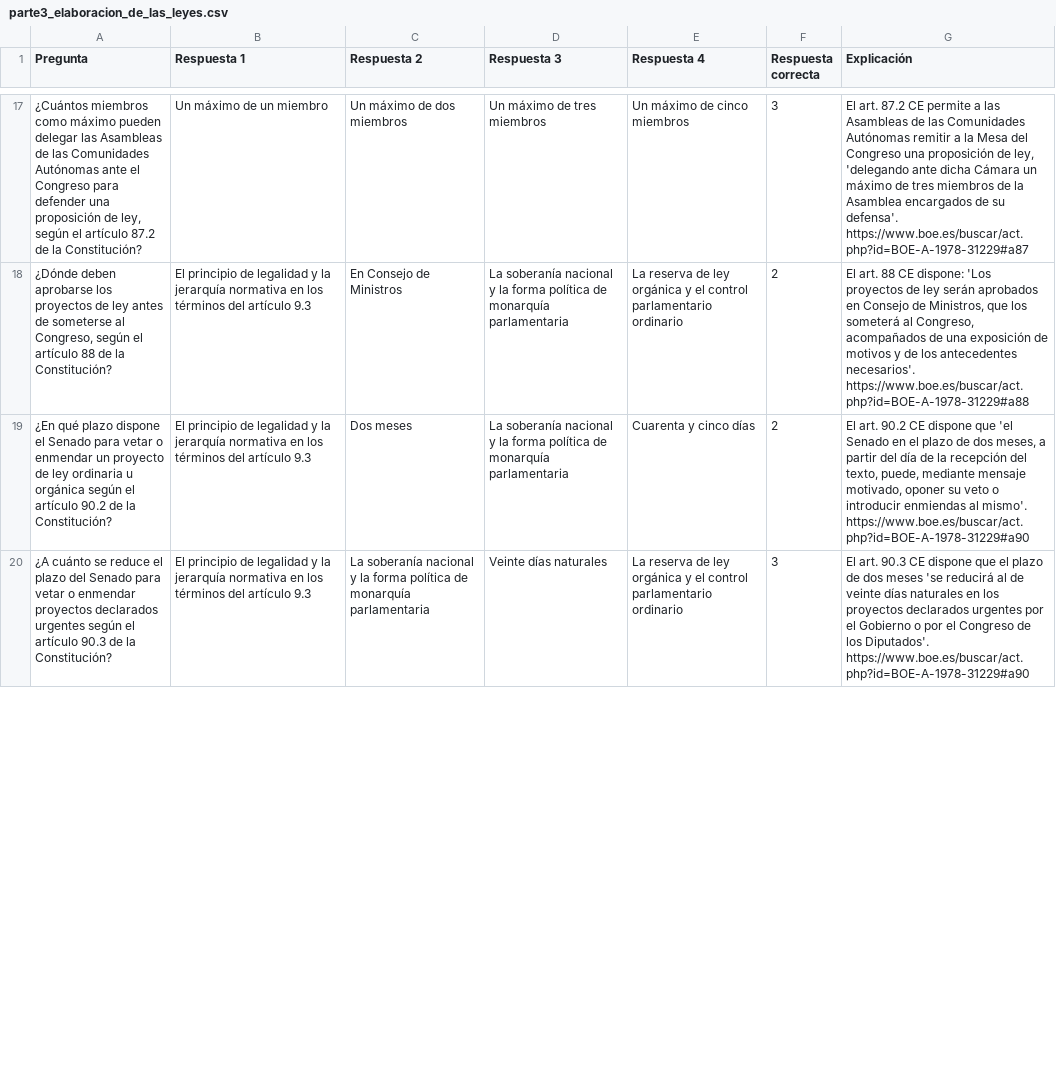
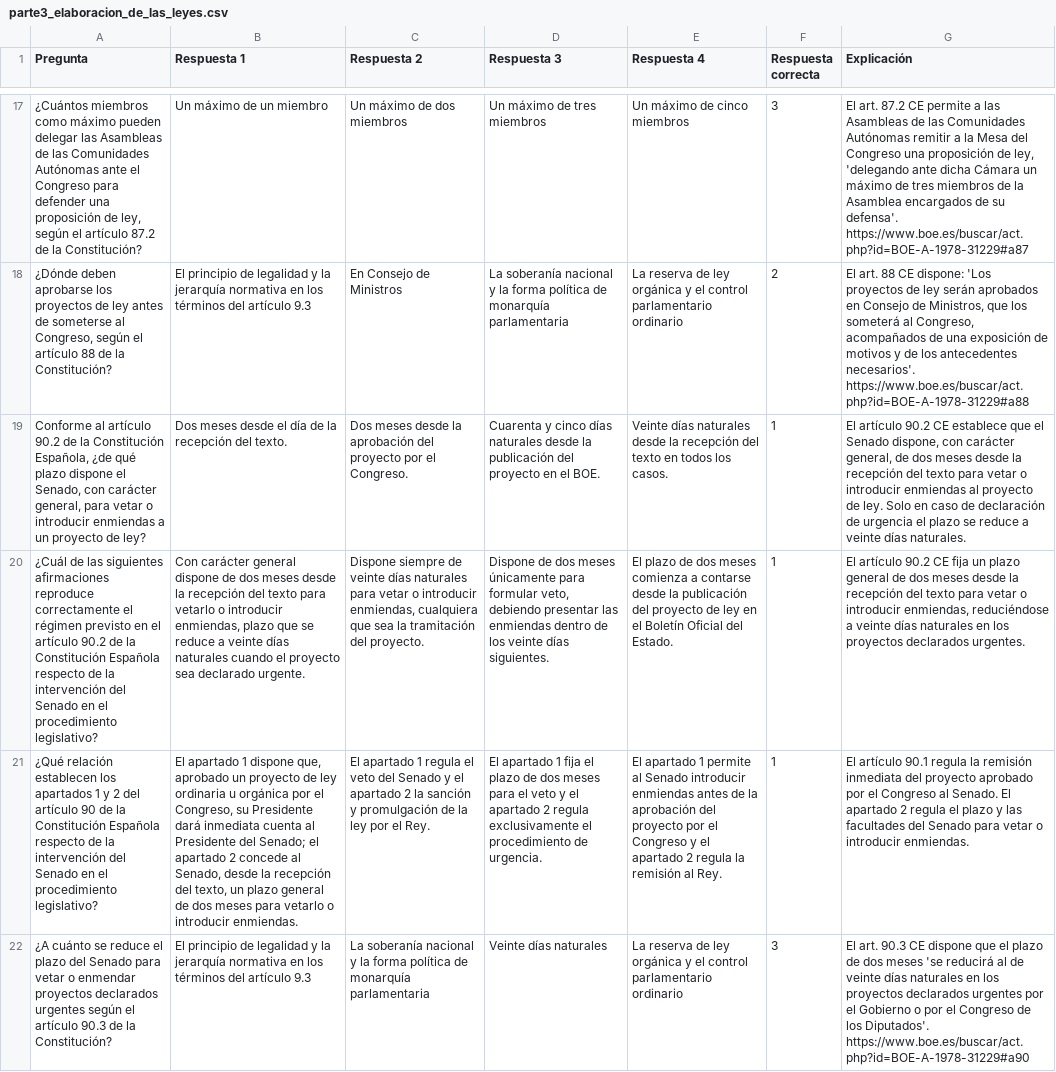
Before and after one commit to DGMonkeyKing/DGMonkeyKing.github.io, a CSV file: quiz-app/preguntas/tema_1_constitucion/parte3_elaboracion_de_las_leyes.csv, drawn as a sheet; only a part is shown, gaps mark what is left out; removed rows and columns are numbered as before the commit, all else as after; the diff covers the shown part only; the diff names each change by its address in the sheet, - before the commit and + after, or states it on an @@ line.

Commit message:
Arregladas varias preguntas y añadidas ortas

```diff
--- a/quiz-app/preguntas/tema_1_constitucion/parte3_elaboracion_de_las_leyes.csv
+++ b/quiz-app/preguntas/tema_1_constitucion/parte3_elaboracion_de_las_leyes.csv
-row 19: ¿En qué plazo dispone el Senado para vetar o enmendar un proyecto de ley ordinaria u orgánica según el artículo 90.2 de la Constitución? | El principio de legalidad y la jerarquía normativa en los términos del artículo 9.3 | Dos meses | La soberanía nacional y la forma política de monarquía parlamentaria | Cuarenta y cinco días | 2 | El art. 90.2 CE dispone que 'el Senado en el plazo de dos meses, a partir del día de la recepción del texto, puede, mediante mensaje motivado, oponer su veto o introducir enmiendas al mismo'. https://www.boe.es/buscar/act.php?id=BOE-A-1978-31229#a90
+row 19: Conforme al artículo 90.2 de la Constitución Española, ¿de qué plazo dispone el Senado, con carácter general, para vetar o introducir enmiendas a un proyecto de ley? | Dos meses desde el día de la recepción del texto. | Dos meses desde la aprobación del proyecto por el Congreso. | Cuarenta y cinco días naturales desde la publicación del proyecto en el BOE. | Veinte días naturales desde la recepción del texto en todos los casos. | 1 | El artículo 90.2 CE establece que el Senado dispone, con carácter general, de dos meses desde la recepción del texto para vetar o introducir enmiendas al proyecto de ley. Solo en caso de declaración de urgencia el plazo se reduce a veinte días naturales.
+row 20: ¿Cuál de las siguientes afirmaciones reproduce correctamente el régimen previsto en el artículo 90.2 de la Constitución Española respecto de la intervención del Senado en el procedimiento legislativo? | Con carácter general dispone de dos meses desde la recepción del texto para vetarlo o introducir enmiendas, plazo que se reduce a veinte días naturales cuando el proyecto sea declarado urgente. | Dispone siempre de veinte días naturales para vetar o introducir enmiendas, cualquiera que sea la tramitación del proyecto. | Dispone de dos meses únicamente para formular veto, debiendo presentar las enmiendas dentro de los veinte días siguientes. | El plazo de dos meses comienza a contarse desde la publicación del proyecto de ley en el Boletín Oficial del Estado. | 1 | El artículo 90.2 CE fija un plazo general de dos meses desde la recepción del texto para vetar o introducir enmiendas, reduciéndose a veinte días naturales en los proyectos declarados urgentes.
+row 21: ¿Qué relación establecen los apartados 1 y 2 del artículo 90 de la Constitución Española respecto de la intervención del Senado en el procedimiento legislativo? | El apartado 1 dispone que, aprobado un proyecto de ley ordinaria u orgánica por el Congreso, su Presidente dará inmediata cuenta al Presidente del Senado; el apartado 2 concede al Senado, desde la recepción del texto, un plazo general de dos meses para vetarlo o introducir enmiendas. | El apartado 1 regula el veto del Senado y el apartado 2 la sanción y promulgación de la ley por el Rey. | El apartado 1 fija el plazo de dos meses para el veto y el apartado 2 regula exclusivamente el procedimiento de urgencia. | El apartado 1 permite al Senado introducir enmiendas antes de la aprobación del proyecto por el Congreso y el apartado 2 regula la remisión al Rey. | 1 | El artículo 90.1 regula la remisión inmediata del proyecto aprobado por el Congreso al Senado. El apartado 2 regula el plazo y las facultades del Senado para vetar o introducir enmiendas.
```
Also changed, not shown: 6 added rows and 2 removed rows elsewhere in this file, quiz-app/preguntas/tema_1_constitucion/parte1_estructura_titulo_preliminar.csv, quiz-app/preguntas/tema_3_lpac_ii/lpac2_parte3_finalizacion_tramitacion_simplificada.csv, 23 other files.
